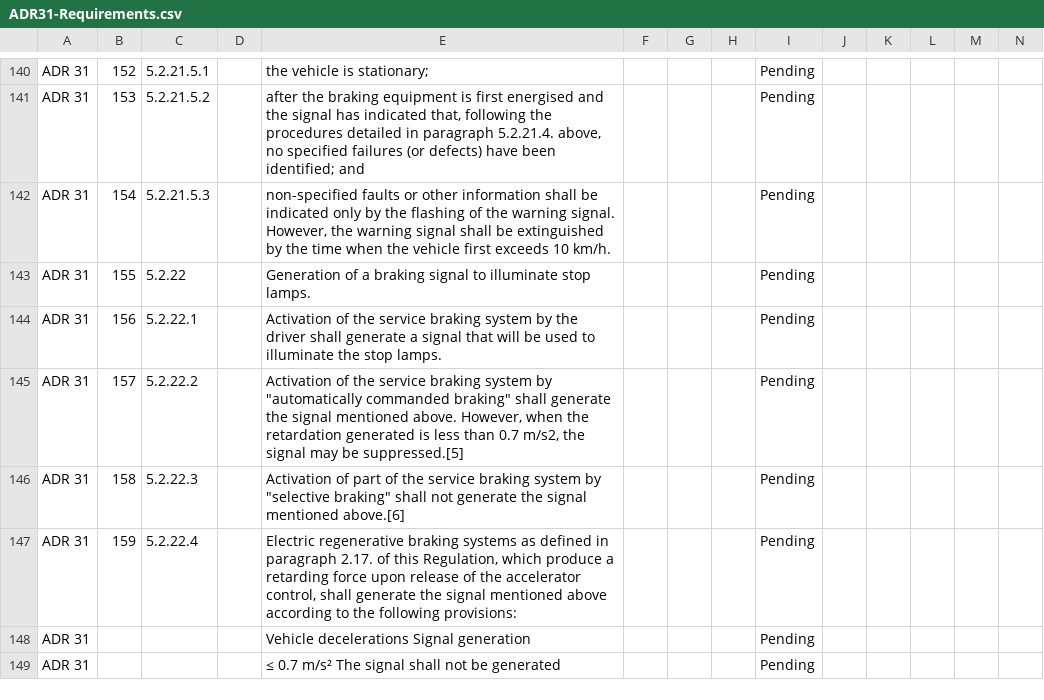
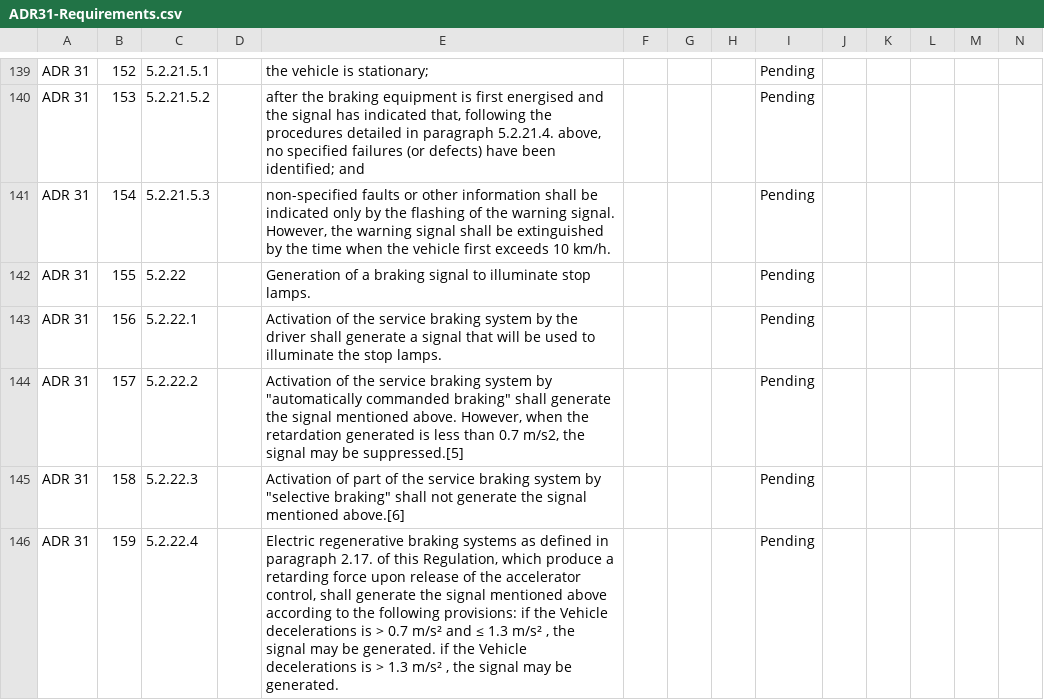
Before and after one commit to manansvr/Ontological-GraphRAG-Recommender, a CSV file: data/adrs/ADR31-Requirements.csv, drawn as a sheet; only a part is shown, gaps mark what is left out; the diff covers the shown part only.

Commit message:
Modified adr31

```diff
--- a/data/adrs/ADR31-Requirements.csv
+++ b/data/adrs/ADR31-Requirements.csv
@@ -146,4 +145,2 @@ ADR 31,157,5.2.22.2,,"Activation of the service braking system by ""automaticall
 ADR 31,158,5.2.22.3,,"Activation of part of the service braking system by ""selective braking"" shall not generate the signal mentioned above.[6]",,,,Pending ,,,,,
-ADR 31,159,5.2.22.4,,"Electric regenerative braking systems as defined in paragraph 2.17. of this Regulation, which produce a retarding force upon release of the accelerator control, shall generate the signal mentioned above according to the following provisions:",,,,Pending ,,,,,
-ADR 31,,,,Vehicle decelerations                                Signal generation,,,,Pending ,,,,,
-ADR 31,,,,≤ 0.7 m/s²                                                    The signal shall not be generated,,,,Pending ,,,,,
+ADR 31,159,5.2.22.4,,"Electric regenerative braking systems as defined in paragraph 2.17. of this Regulation, which produce a retarding force upon release of the accelerator control, shall generate the signal mentioned above according to the following provisions:  if the Vehicle decelerations  is > 0.7 m/s² and ≤ 1.3 m/s²   , the signal may be generated. if the Vehicle decelerations  is > 1.3 m/s²    , the signal may be generated. ",,,,Pending ,,,,,
```
Also changed, not shown: 3 removed rows and 1 edited cell elsewhere in this file.
